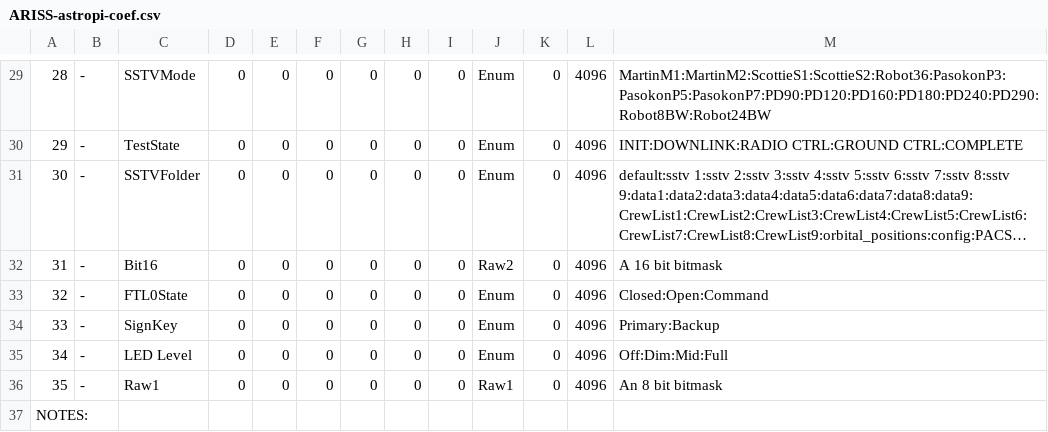
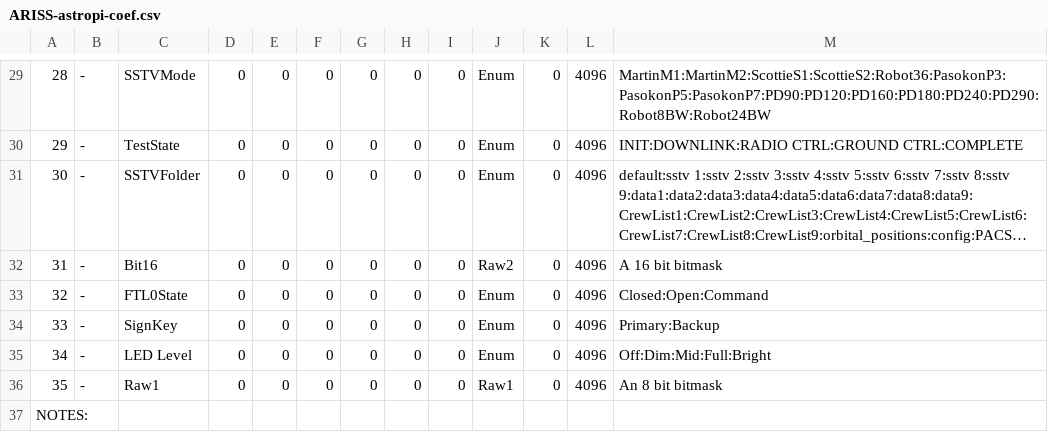
Before and after one commit to ac2cz/Falcon, a CSV file: spacecraft/ARISS-astropi-coef.csv, drawn as a sheet; only a part is shown, gaps mark what is left out; long unchanged cells end in ….

```diff
--- a/spacecraft/ARISS-astropi-coef.csv
+++ b/spacecraft/ARISS-astropi-coef.csv
@@ -34,3 +34,3 @@
 33,-,SignKey,0,0,0,0,0,0,Enum,0,4096,Primary:Backup
-34,-,LED Level,0,0,0,0,0,0,Enum,0,4096,Off:Dim:Mid:Full
+34,-,LED Level,0,0,0,0,0,0,Enum,0,4096,Off:Dim:Mid:Full:Bright
 35,-,Raw1,0,0,0,0,0,0,Raw1,0,4096,An 8 bit bitmask
```
Also changed, not shown: spacecraft/ARISS-astropi_fstelemetry.csv, spacecraft/ARISS-astropi_rttelemetry.csv.
